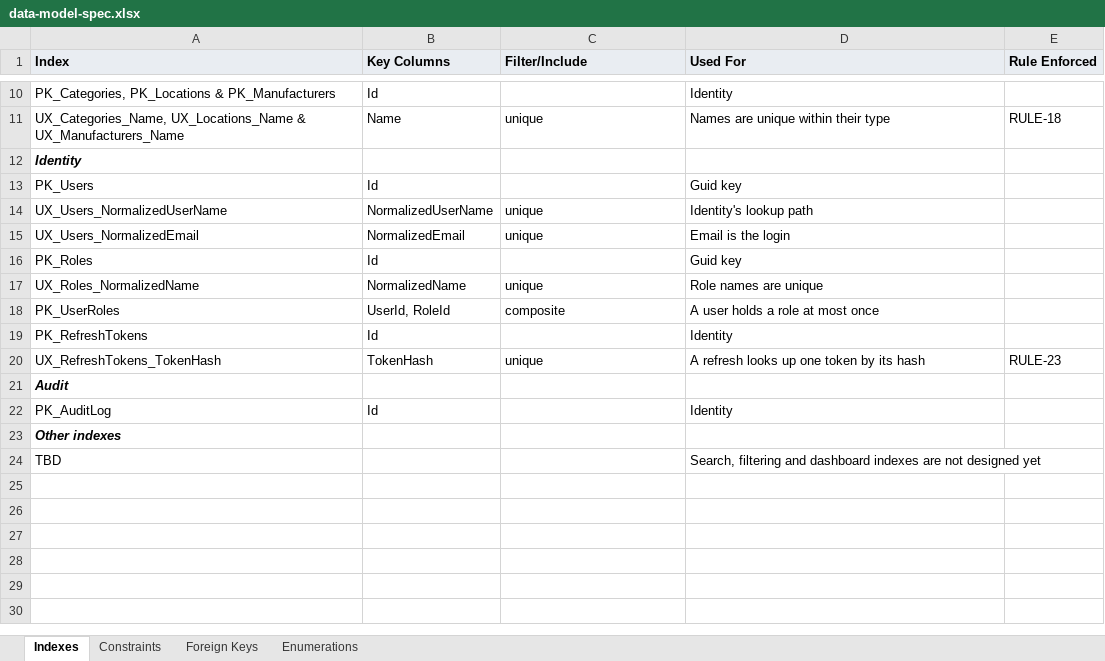
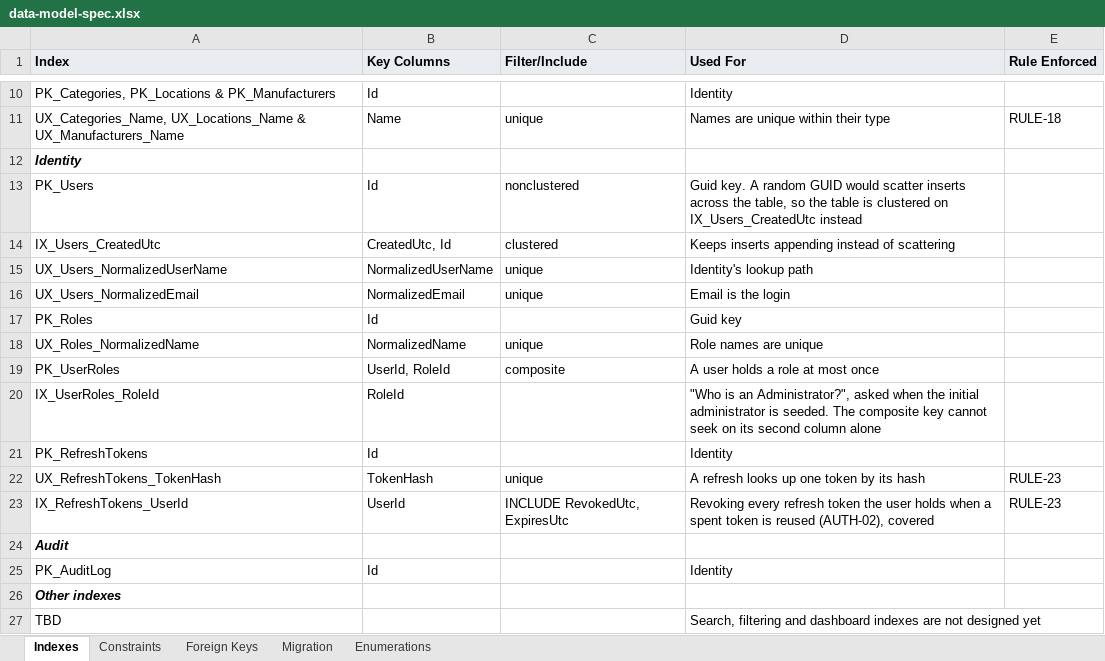
Before and after one commit to astrelke5363/AssetHub, an Excel workbook: docs/Data Model/data-model-spec.xlsx, sheet Indexes, drawn as a sheet; only a part is shown, gaps mark what is left out; values as stored, in another font and other column widths than the file's, no borders; the diff names each change by its address in the sheet, - before the commit and + after, or states it on an @@ line.

```diff
--- a/docs/Data Model/data-model-spec.xlsx (sheet Indexes)
+++ b/docs/Data Model/data-model-spec.xlsx (sheet Indexes)
+sheet tab: Migration
-C13 (Filter/Include): (empty)
+C13 (Filter/Include): nonclustered
-D13 (Used For): Guid key
+D13 (Used For): Guid key. A random GUID would scatter inserts across the table, so the table is clustered on IX_Users_CreatedUtc instead
+row 14: IX_Users_CreatedUtc | CreatedUtc, Id | clustered | Keeps inserts appending instead of scattering
+row 20: IX_UserRoles_RoleId | RoleId |  | "Who is an Administrator?", asked when the initial administrator is seeded. The composite key cannot seek on its second column alone
+row 23: IX_RefreshTokens_UserId | UserId | INCLUDE RevokedUtc, ExpiresUtc | Revoking every refresh token the user holds when a spent token is reused (AUTH-02), covered | RULE-23
```
Also changed, not shown: sheet Constraints, sheet Foreign Keys, 2 other files.
